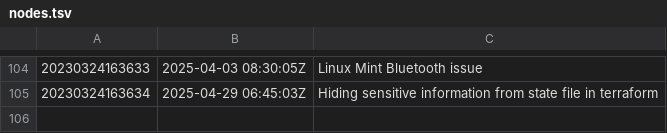
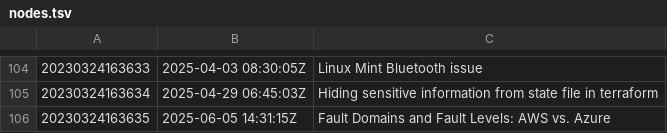
Before and after one commit to AugustasV/zet, a TSV file: dex/nodes.tsv, drawn as a sheet; only a part is shown, gaps mark what is left out; the diff names each change by its address in the sheet, - before the commit and + after, or states it on an @@ line.

Commit message:
Fault Domains and Fault Levels: AWS vs. Azure

```diff
--- a/dex/nodes.tsv
+++ b/dex/nodes.tsv
+row 106: 20230324163635 | 2025-06-05 14:31:15Z | Fault Domains and Fault Levels: AWS vs. Azure
```
Also changed, not shown: 3 other files.
